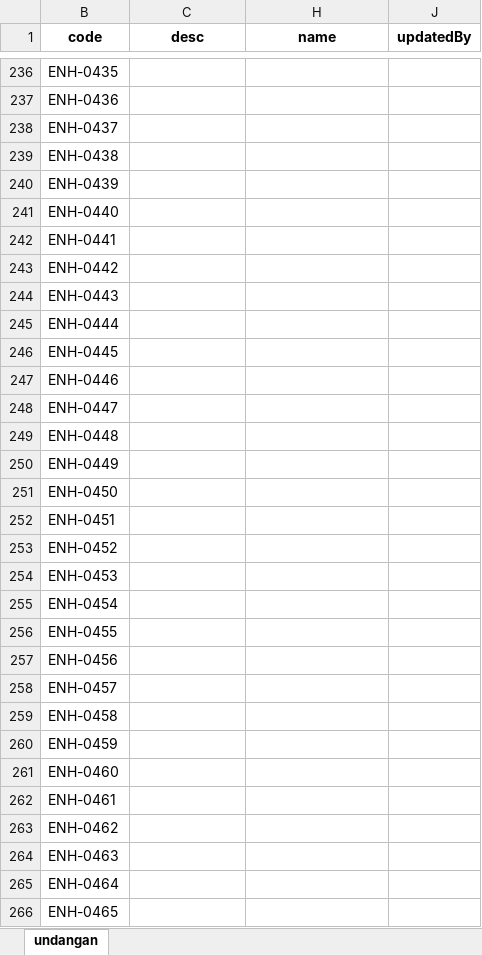
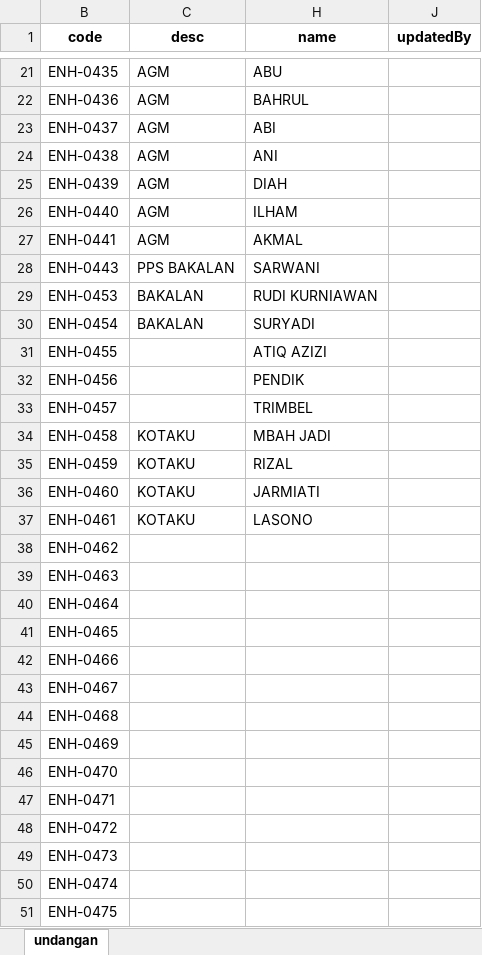
Before and after one commit to Setyobudi/undangan, an Excel workbook: api/Daftar Undangan.xlsx, sheet undangan, drawn as a sheet; only a part is shown, gaps mark what is left out; the shorter side is filled out with more unchanged rows; values as stored, in another font and other column widths than the file's, no borders; removed rows and columns are numbered as before the commit, all else as after; the diff covers the shown part only; the diff names each change by its address in the sheet, - before the commit and + after, or states it on an @@ line.

```diff
--- a/api/Daftar Undangan.xlsx (sheet undangan)
+++ b/api/Daftar Undangan.xlsx (sheet undangan)
-C21:C27 (desc): (empty)
+C21:C27 (desc): AGM
-H21 (name): (empty)
+H21 (name): ABU
-H22 (name): (empty)
+H22 (name): BAHRUL
-H23 (name): (empty)
+H23 (name): ABI
-H24 (name): (empty)
+H24 (name): ANI
-H25 (name): (empty)
+H25 (name): DIAH
-H26 (name): (empty)
+H26 (name): ILHAM
-H27 (name): (empty)
+H27 (name): AKMAL
-row 243: ENH-0442
-C28 (desc): (empty)
+C28 (desc): PPS BAKALAN
-H28 (name): (empty)
+H28 (name): SARWANI
-row 245: ENH-0444
-row 246: ENH-0445
-row 247: ENH-0446
-row 248: ENH-0447
-row 249: ENH-0448
-row 250: ENH-0449
-row 251: ENH-0450
-row 252: ENH-0451
-row 253: ENH-0452
-C29:C30 (desc): (empty)
+C29:C30 (desc): BAKALAN
-H29 (name): (empty)
+H29 (name): RUDI KURNIAWAN
-H30 (name): (empty)
+H30 (name): SURYADI
-H31 (name): (empty)
+H31 (name): ATIQ AZIZI
-H32 (name): (empty)
+H32 (name): PENDIK
-H33 (name): (empty)
+H33 (name): TRIMBEL
-C34:C37 (desc): (empty)
+C34:C37 (desc): KOTAKU
-H34 (name): (empty)
+H34 (name): MBAH JADI
-H35 (name): (empty)
+H35 (name): RIZAL
-H36 (name): (empty)
+H36 (name): JARMIATI
-H37 (name): (empty)
+H37 (name): LASONO
```
Also changed, not shown: 215 removed rows and 37 edited cells elsewhere in this sheet, hidden cells, 5 other files.
